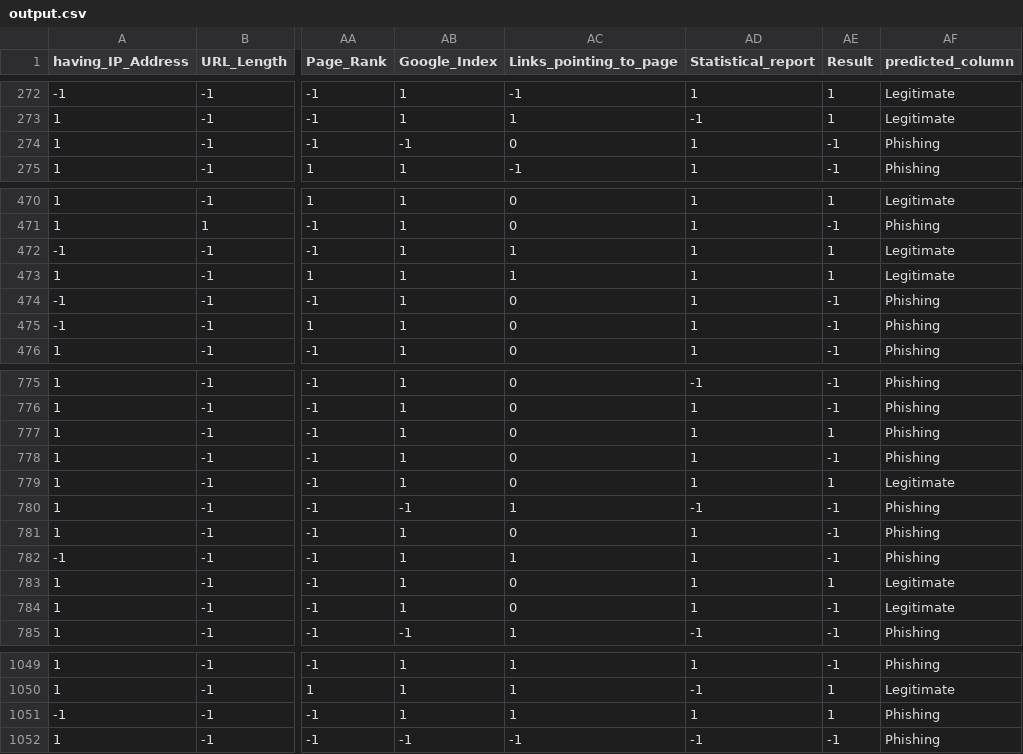
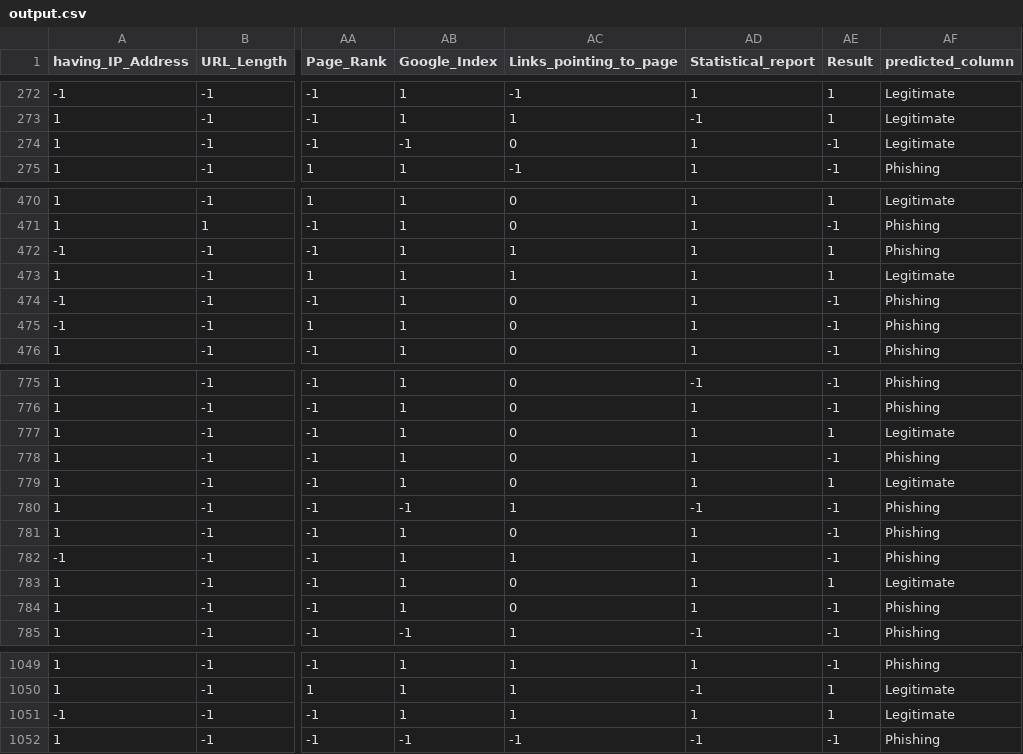
Before and after one commit to Rojeh-wael/Network-Security, a CSV file: prediction_output/output.csv, drawn as a sheet; only a part is shown, gaps mark what is left out; the diff covers the shown part only; the diff names each change by its address in the sheet, - before the commit and + after, or states it on an @@ line.

```diff
--- a/prediction_output/output.csv
+++ b/prediction_output/output.csv
-AF274 (predicted_column): Phishing
+AF274 (predicted_column): Legitimate
-AF472 (predicted_column): Legitimate
+AF472 (predicted_column): Phishing
-AF777 (predicted_column): Phishing
+AF777 (predicted_column): Legitimate
-AF784 (predicted_column): Legitimate
+AF784 (predicted_column): Phishing
-AF1051 (predicted_column): Phishing
+AF1051 (predicted_column): Legitimate
```
Also changed, not shown: 10 edited cells elsewhere in this file, 9 other files.
